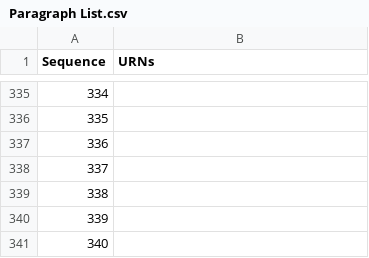
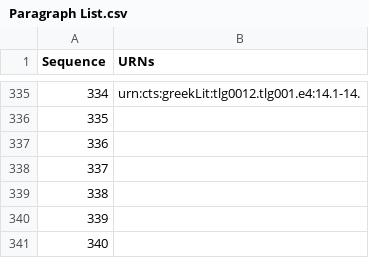
Before and after one commit to hmteditors/furman_OmegaOneTwelve, a CSV file: Elias/Paragraph List.csv, drawn as a sheet; only a part is shown, gaps mark what is left out; the diff covers the shown part only.

```diff
--- a/Elias/Paragraph List.csv
+++ b/Elias/Paragraph List.csv
@@ -335,2 +335,2 @@ Sequence,URNs
-334,
+334,urn:cts:greekLit:tlg0012.tlg001.e4:14.1-14.
 335,
```
Also changed, not shown: 27 edited cells elsewhere in this file.
